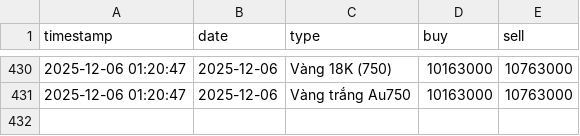
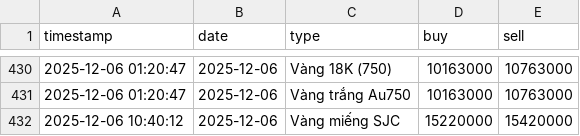
Before and after one commit to tri-tranminh/gold_tracker, a CSV file: gold_history.csv, drawn as a sheet; only a part is shown, gaps mark what is left out.

```diff
--- a/gold_history.csv
+++ b/gold_history.csv
@@ -431 +431,2 @@
 2025-12-06 01:20:47,2025-12-06,Vàng trắng Au750,10163000,10763000
+2025-12-06 10:40:12,2025-12-06,Vàng miếng SJC,15220000,15420000
```
